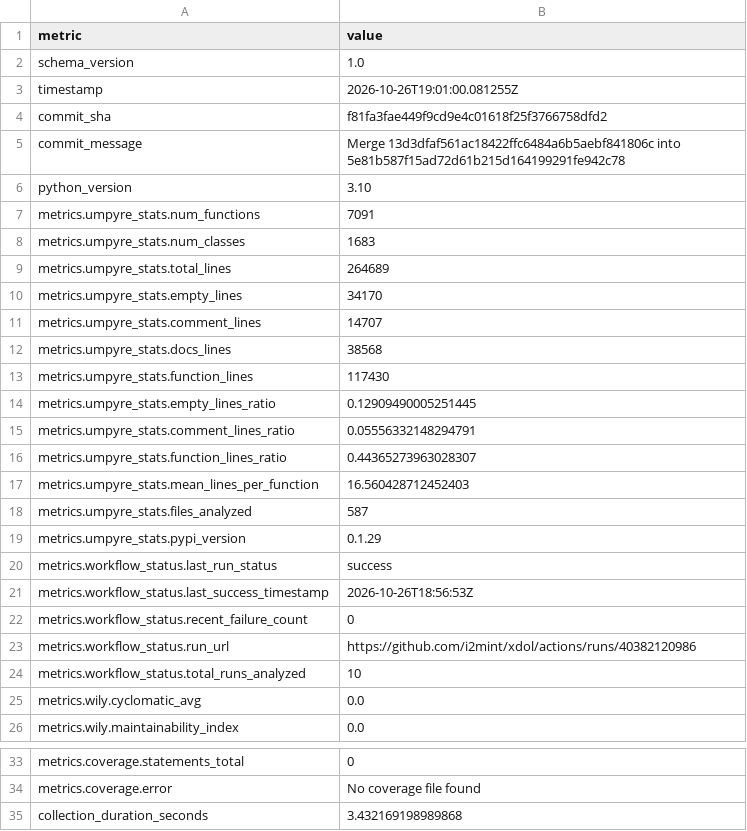
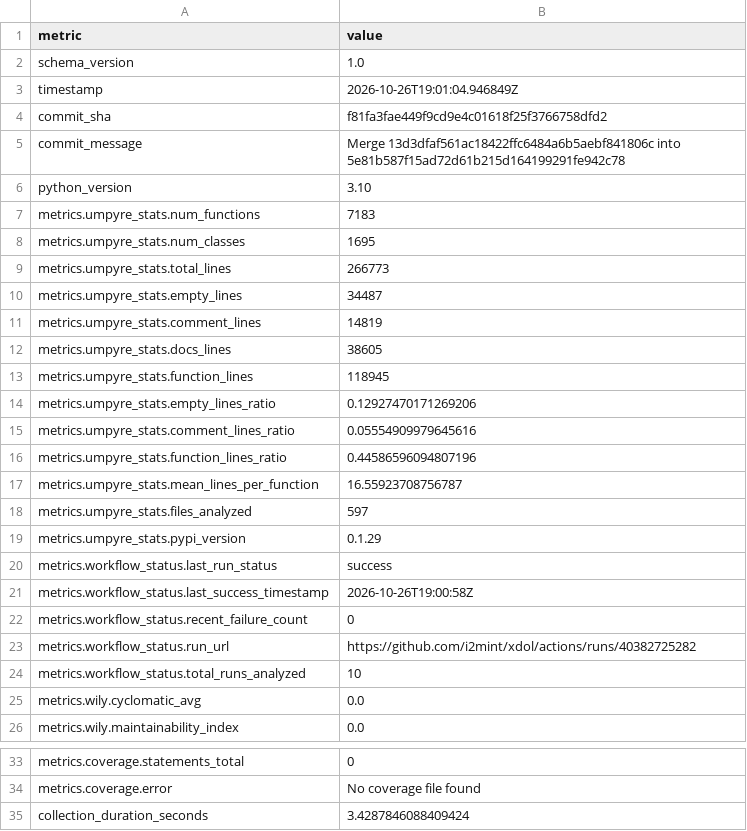
Before and after one commit to i2mint/xdol, a CSV file: metrics.csv, drawn as a sheet; only a part is shown, gaps mark what is left out.

Commit message:
Update metrics for f81fa3f

```diff
--- a/metrics.csv
+++ b/metrics.csv
@@ -2,3 +2,3 @@ metric,value
 schema_version,1.0
-timestamp,2026-10-26T19:01:00.081255Z
+timestamp,2026-10-26T19:01:04.946849Z
 commit_sha,f81fa3fae449f9cd9e4c01618f25f3766758dfd2
@@ -6,19 +6,19 @@ commit_message,Merge 13d3dfaf561ac18422ffc6484a6b5aebf841806c into 5e81b587f15ad
 python_version,3.10
-metrics.umpyre_stats.num_functions,7091
-metrics.umpyre_stats.num_classes,1683
-metrics.umpyre_stats.total_lines,264689
-metrics.umpyre_stats.empty_lines,34170
-metrics.umpyre_stats.comment_lines,14707
-metrics.umpyre_stats.docs_lines,38568
-metrics.umpyre_stats.function_lines,117430
-metrics.umpyre_stats.empty_lines_ratio,0.12909490005251445
-metrics.umpyre_stats.comment_lines_ratio,0.05556332148294791
-metrics.umpyre_stats.function_lines_ratio,0.44365273963028307
-metrics.umpyre_stats.mean_lines_per_function,16.560428712452403
-metrics.umpyre_stats.files_analyzed,587
+metrics.umpyre_stats.num_functions,7183
+metrics.umpyre_stats.num_classes,1695
+metrics.umpyre_stats.total_lines,266773
+metrics.umpyre_stats.empty_lines,34487
+metrics.umpyre_stats.comment_lines,14819
+metrics.umpyre_stats.docs_lines,38605
+metrics.umpyre_stats.function_lines,118945
+metrics.umpyre_stats.empty_lines_ratio,0.12927470171269206
+metrics.umpyre_stats.comment_lines_ratio,0.05554909979645616
+metrics.umpyre_stats.function_lines_ratio,0.44586596094807196
+metrics.umpyre_stats.mean_lines_per_function,16.55923708756787
+metrics.umpyre_stats.files_analyzed,597
 metrics.umpyre_stats.pypi_version,0.1.29
 metrics.workflow_status.last_run_status,success
-metrics.workflow_status.last_success_timestamp,2026-10-26T18:56:53Z
+metrics.workflow_status.last_success_timestamp,2026-10-26T19:00:58Z
 metrics.workflow_status.recent_failure_count,0
-metrics.workflow_status.run_url,https://github.com/i2mint/xdol/actions/runs/40382120986
+metrics.workflow_status.run_url,https://github.com/i2mint/xdol/actions/runs/40382725282
 metrics.workflow_status.total_runs_analyzed,10
@@ -38,2 +38,2 @@ metrics.coverage.statements_total,0
 metrics.coverage.error,No coverage file found
-collection_duration_seconds,3.432169198989868
+collection_duration_seconds,3.4287846088409424
```
Also changed, not shown: 2 other files.
